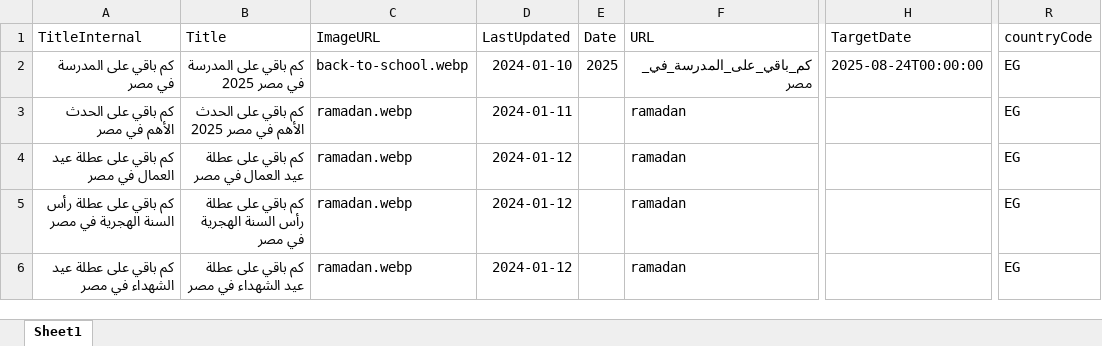
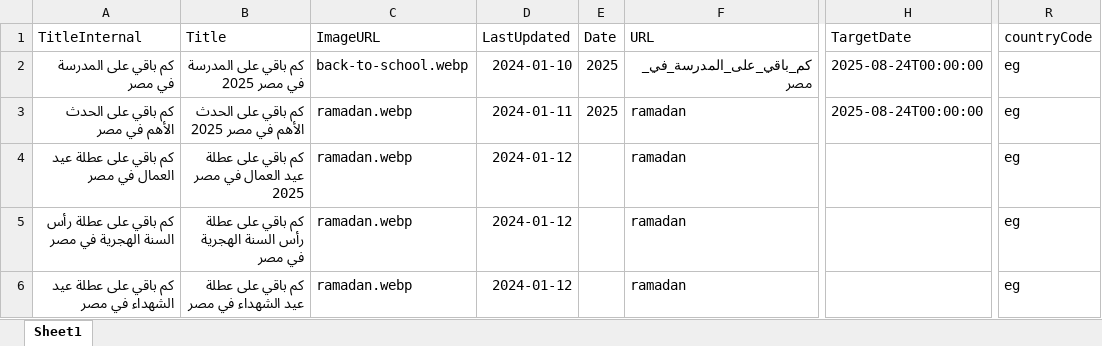
Before and after one commit to fadiakkad/when-is, an Excel workbook: src/Excel/Data/Countries/eg.xlsx, sheet Sheet1, drawn as a sheet; only a part is shown, gaps mark what is left out; values as stored, in another font and other column widths than the file's, no borders; the diff names each change by its address in the sheet, - before the commit and + after, or states it on an @@ line.

```diff
--- a/src/Excel/Data/Countries/eg.xlsx (sheet Sheet1)
+++ b/src/Excel/Data/Countries/eg.xlsx (sheet Sheet1)
-R2:R6 (countryCode): EG
+R2:R6 (countryCode): eg
-E3 (Date): (empty)
+E3 (Date): 2025
-H3 (TargetDate): (empty)
+H3 (TargetDate): 2025-08-24T00:00:00
-B4 (Title): كم باقي على عطلة عيد العمال في مصر
+B4 (Title): كم باقي على عطلة عيد العمال في مصر 2025
```
Also changed, not shown: src/Excel/Data/Countries/SA.xlsx, src/Excel/Data/Countries/SY.xlsx, 3 other files.
